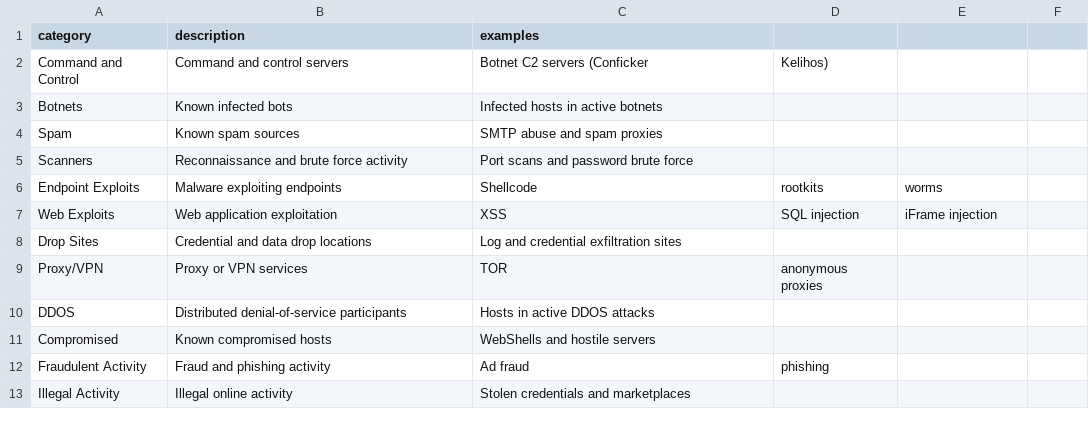
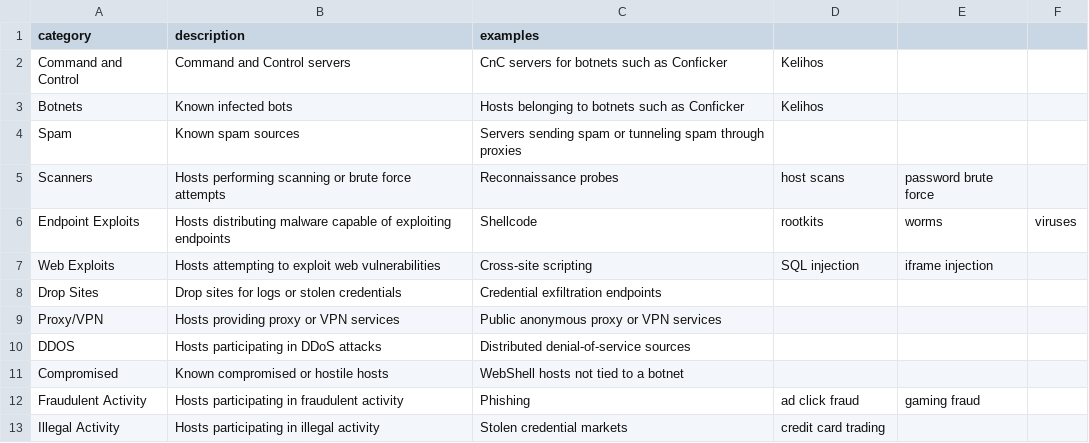
Before and after one commit to markteicher/ThreatER-For-Splunk-App, a CSV file: lookups/threater_threat_categories.csv, drawn as a sheet; only a part is shown; the diff covers the shown part only.

Commit message:
Update threater_threat_categories.csv

```diff
--- a/lookups/threater_threat_categories.csv
+++ b/lookups/threater_threat_categories.csv
@@ -1,13 +1,13 @@
 category,description,examples
-Command and Control,Command and control servers,Botnet C2 servers (Conficker, Kelihos)
-Botnets,Known infected bots,Infected hosts in active botnets
-Spam,Known spam sources,SMTP abuse and spam proxies
-Scanners,Reconnaissance and brute force activity,Port scans and password brute force
-Endpoint Exploits,Malware exploiting endpoints,Shellcode, rootkits, worms
-Web Exploits,Web application exploitation,XSS, SQL injection, iFrame injection
-Drop Sites,Credential and data drop locations,Log and credential exfiltration sites
-Proxy/VPN,Proxy or VPN services,TOR, anonymous proxies
-DDOS,Distributed denial-of-service participants,Hosts in active DDOS attacks
-Compromised,Known compromised hosts,WebShells and hostile servers
-Fraudulent Activity,Fraud and phishing activity,Ad fraud, phishing
-Illegal Activity,Illegal online activity,Stolen credentials and marketplaces
+Command and Control,Command and Control servers,CnC servers for botnets such as Conficker, Kelihos
+Botnets,Known infected bots,Hosts belonging to botnets such as Conficker, Kelihos
+Spam,Known spam sources,Servers sending spam or tunneling spam through proxies
+Scanners,Hosts performing scanning or brute force attempts,Reconnaissance probes, host scans, password brute force
+Endpoint Exploits,Hosts distributing malware capable of exploiting endpoints,Shellcode, rootkits, worms, viruses
+Web Exploits,Hosts attempting to exploit web vulnerabilities,Cross-site scripting, SQL injection, iframe injection
+Drop Sites,Drop sites for logs or stolen credentials,Credential exfiltration endpoints
+Proxy/VPN,Hosts providing proxy or VPN services,Public anonymous proxy or VPN services
+DDOS,Hosts participating in DDoS attacks,Distributed denial-of-service sources
+Compromised,Known compromised or hostile hosts,WebShell hosts not tied to a botnet
+Fraudulent Activity,Hosts participating in fraudulent activity,Phishing, ad click fraud, gaming fraud
+Illegal Activity,Hosts participating in illegal activity,Stolen credential markets, credit card trading
```
Also changed, not shown: 1 added row and 11 edited cells elsewhere in this file.
